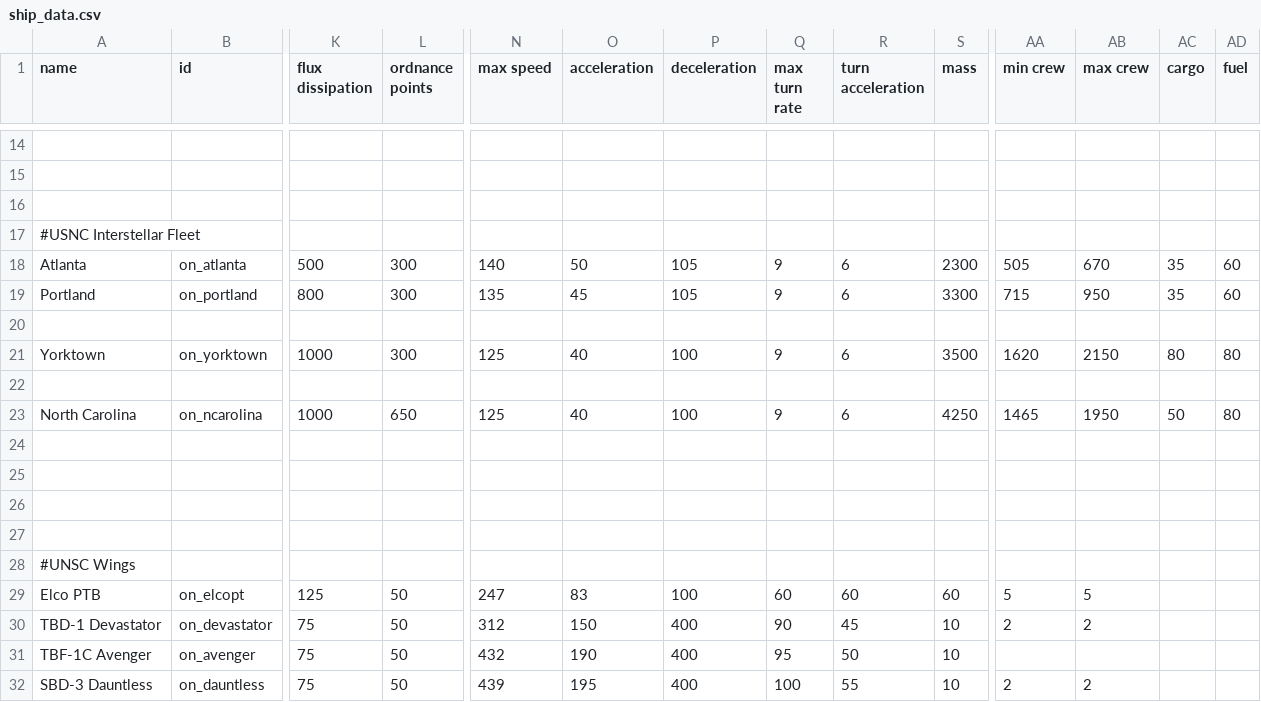
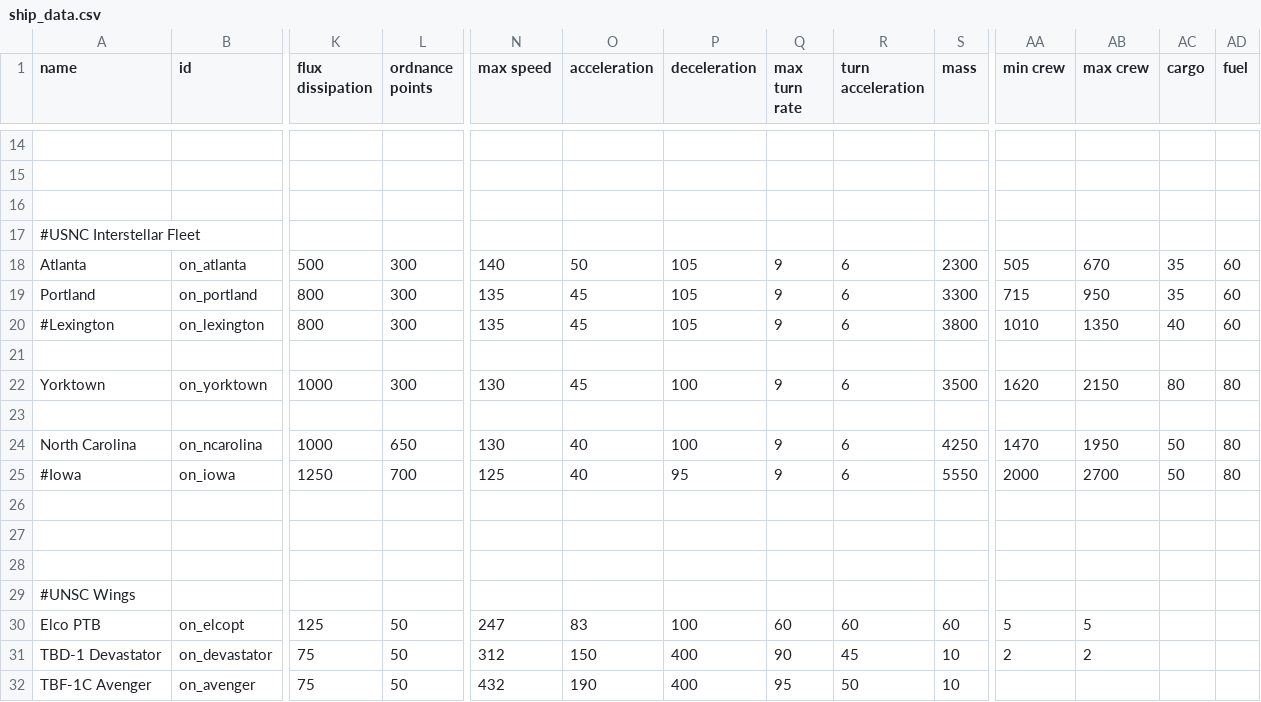
Before and after one commit to OfflcerSam/NavalSector, a CSV file: data/hulls/ship_data.csv, drawn as a sheet; only a part is shown, gaps mark what is left out; the shorter side is filled out with more unchanged rows; addresses are those after the commit; rows hold the shown columns only; the diff names each change by its address in the sheet, - before the commit and + after, or states it on an @@ line.

```diff
--- a/data/hulls/ship_data.csv
+++ b/data/hulls/ship_data.csv
+row 20: #Lexington | on_lexington | 800 | 300 | 135 | 45 | 105 | 9 | 6 | 3800 | 1010 | 1350 | 40 | 60
-N22 (max speed): 125
+N22 (max speed): 130
-O22 (acceleration): 40
+O22 (acceleration): 45
-N24 (max speed): 125
+N24 (max speed): 130
-AA24 (min crew): 1465
+AA24 (min crew): 1470
-row 25: (empty)
+row 25: #Iowa | on_iowa | 1250 | 700 | 125 | 40 | 95 | 9 | 6 | 5550 | 2000 | 2700 | 50 | 80
```
Also changed, not shown: data/strings/descriptions.csv, data/weapons/weapon_data.csv.
